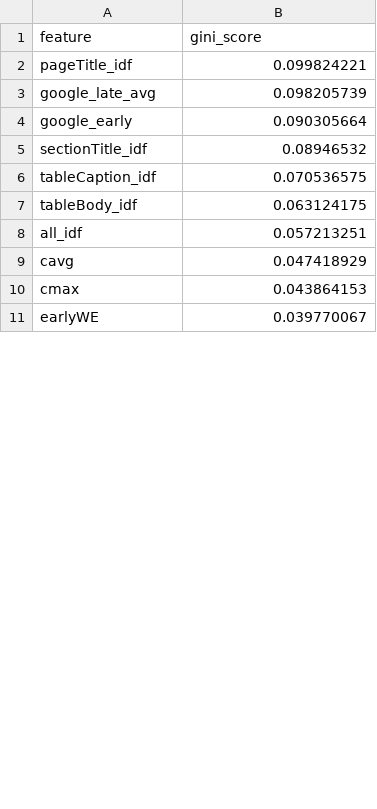
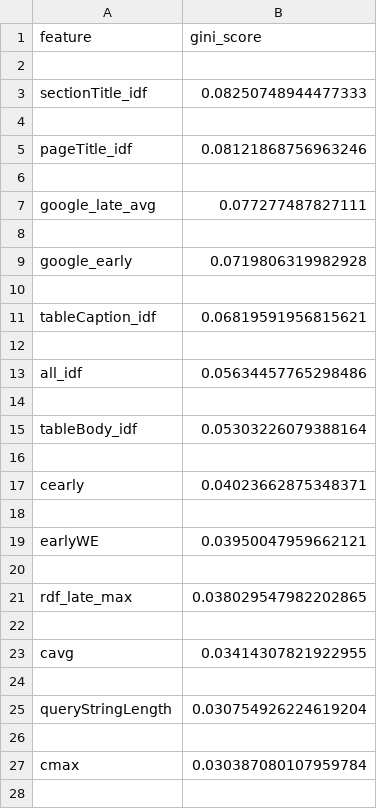
Before and after one commit to andreaalf97/Core-IR-Project, a CSV file: src/resources/results/giniSelection.csv, drawn as a sheet; only a part is shown; the diff covers the shown part only.

```diff
--- a/src/resources/results/giniSelection.csv
+++ b/src/resources/results/giniSelection.csv
@@ -1,11 +1,28 @@
 feature,gini_score
-pageTitle_idf,0.099824221
-google_late_avg,0.098205739
-google_early,0.090305664
-sectionTitle_idf,0.08946532
-tableCaption_idf,0.070536575
-tableBody_idf,0.063124175
-all_idf,0.057213251
-cavg,0.047418929
-cmax,0.043864153
-earlyWE,0.039770067
+
+sectionTitle_idf,0.08250748944477333
+
+pageTitle_idf,0.08121868756963246
+
+google_late_avg,0.077277487827111
+
+google_early,0.0719806319982928
+
+tableCaption_idf,0.06819591956815621
+
+all_idf,0.05634457765298486
+
+tableBody_idf,0.05303226079388164
+
+cearly,0.04023662875348371
+
+earlyWE,0.03950047959662121
+
+rdf_late_max,0.038029547982202865
+
+cavg,0.03414307821922955
+
+queryStringLength,0.030754926224619204
+
+cmax,0.030387080107959784
+
```
Also changed, not shown: 23 added rows and 21 edited cells elsewhere in this file, src/resources/results/significancy.csv, 3 other files.
